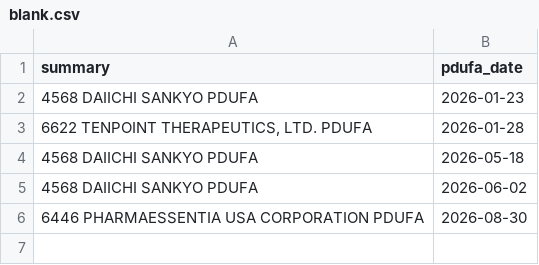
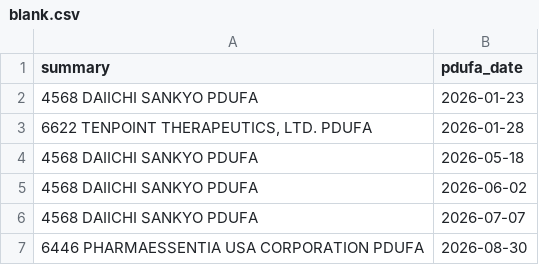
Before and after one commit to sbarak/PDUFA_Parser, a CSV file: Calendar Agent/data/blank.csv, drawn as a sheet; the diff names each change by its address in the sheet, - before the commit and + after, or states it on an @@ line.

Commit message:
chore: daily PDUFA update 2026-03-11T04:54:47Z

```diff
--- a/Calendar Agent/data/blank.csv
+++ b/Calendar Agent/data/blank.csv
+row 6: 4568 DAIICHI SANKYO PDUFA | 2026-07-07
```
Also changed, not shown: Calendar Agent/data/pdufa_master.csv.
